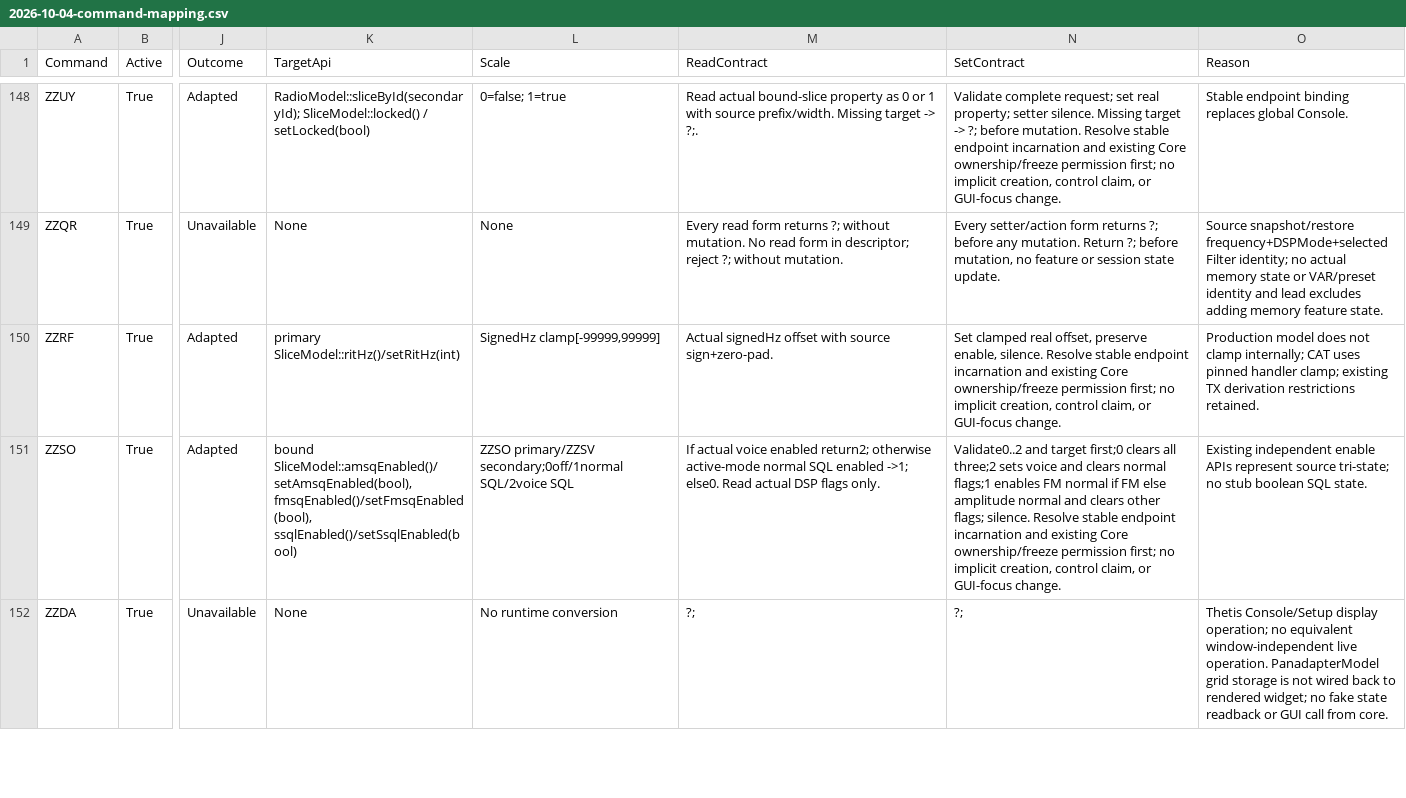
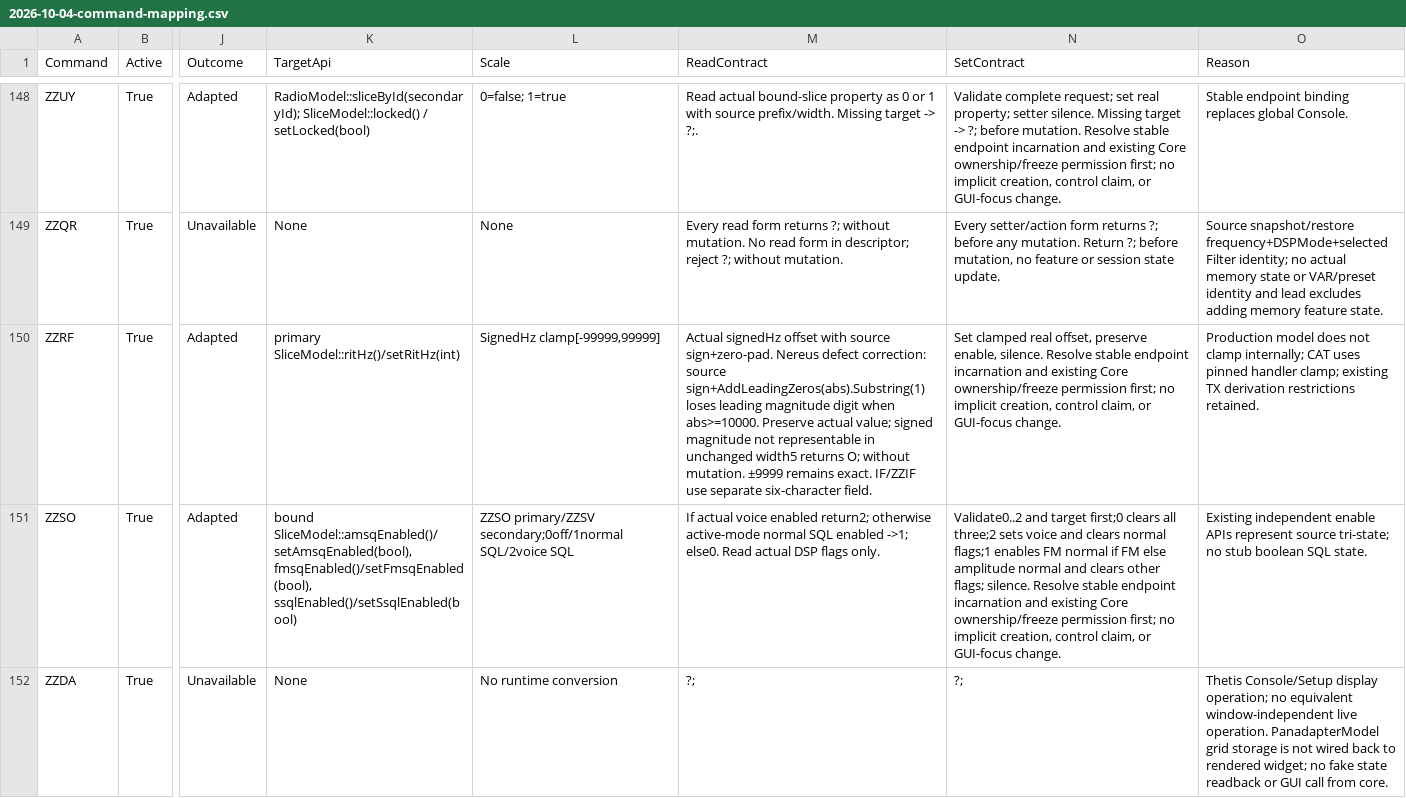
Before and after one commit to boydsoftprez/NereusSDR, a CSV file: docs/architecture/cat/2026-10-04-command-mapping.csv, drawn as a sheet; only a part is shown, gaps mark what is left out; the diff covers the shown part only; the diff names each change by its address in the sheet, - before the commit and + after, or states it on an @@ line.

```diff
--- a/docs/architecture/cat/2026-10-04-command-mapping.csv
+++ b/docs/architecture/cat/2026-10-04-command-mapping.csv
-M150 (ReadContract): …source sign+zero-pad.
+M150 (ReadContract): …source sign+zero-pad. Nereus defect correction: source sign+AddLeadingZeros(abs).Substring(1) loses leading magnitude digit when abs>=10000. Preserve actual value; signed magnitude not representable in unchanged width5 returns O; without mutation. ±9999 remains exact. IF/ZZIF use separate six-character field.
```
Also changed, not shown: 5 edited cells elsewhere in this file, 14 other files.
